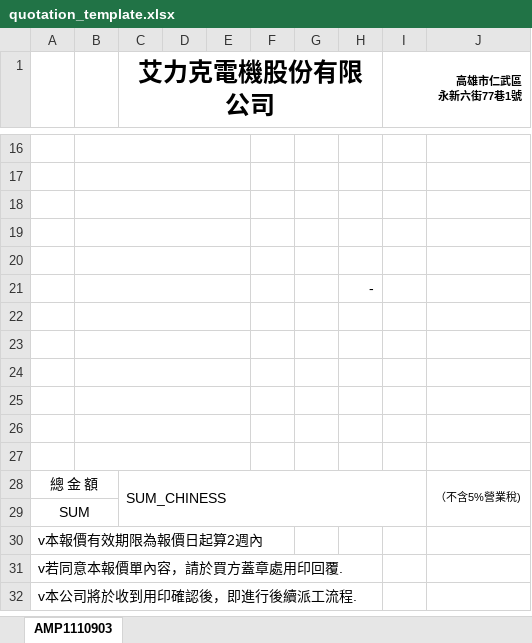
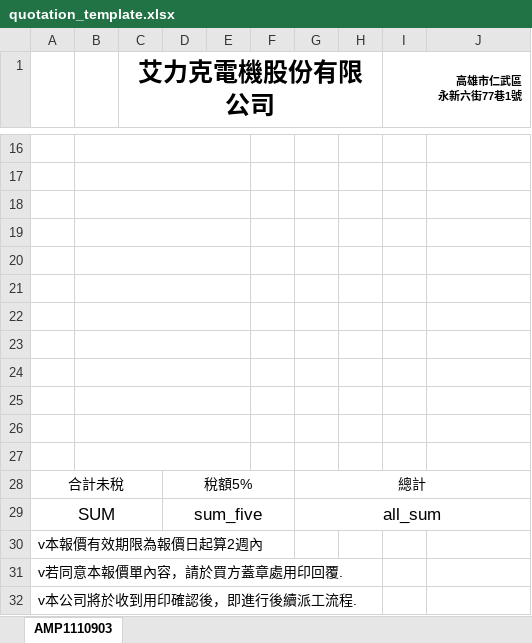
Before and after one commit to shao112/ERP, an Excel workbook: media/system_files/quotation_template.xlsx, sheet AMP1110903, drawn as a sheet; only a part is shown, gaps mark what is left out; values as stored, in another font and other column widths than the file's, no borders; charts and pictures not drawn; removed rows and columns are numbered as before the commit, all else as after; the diff names each change by its address in the sheet, - before the commit and + after, or states it on an @@ line.

```diff
--- a/media/system_files/quotation_template.xlsx (sheet AMP1110903)
+++ b/media/system_files/quotation_template.xlsx (sheet AMP1110903)
-row 21:  |  |  |  |  |  |  | -
-row 27: 總 金 額 |  | SUM_CHINESS |  |  |  |  |  |  | （不含5%營業稅)
+row 27: (empty)
-A28:B28 merged
+B27:E27 merged
-C28:I29 merged
-J28:J29 merged
+row 28: 合計未稅 |  |  | 稅額5% |  |  | 總計
@@ A29 text size: larger @@
-A29:B29 merged
+A29:C29 merged
-D29: (empty)
+D29: sum_five
+D29:F29 merged
-G29: (empty)
+G29: all_sum
+G29:J29 merged
```
Also changed, not shown: media/salary_files/林宏晉_IT00013_薪資條.xlsx, 11 other files.
